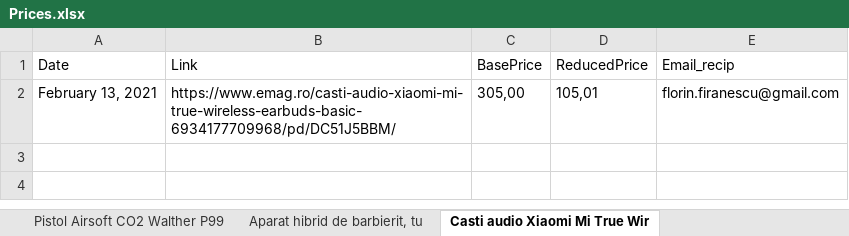
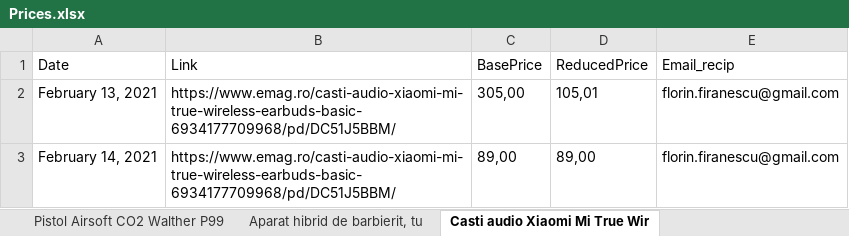
Before and after one commit to FlorinFiranescu/PriceHistory, an Excel workbook: Prices.xlsx, sheet Casti audio Xiaomi Mi True Wir, drawn as a sheet; values as stored, in another font and other column widths than the file's, no borders; the diff names each change by its address in the sheet, - before the commit and + after, or states it on an @@ line.

```diff
--- a/Prices.xlsx (sheet Casti audio Xiaomi Mi True Wir)
+++ b/Prices.xlsx (sheet Casti audio Xiaomi Mi True Wir)
+row 3: February 14, 2021 | https://www.emag.ro/casti-audio-xiaomi-mi-true-wireless-earbuds-basic-6934177709968/pd/DC51J5BBM/ | 89,00 | 89,00 | florin.firanescu@gmail.com
```
Also changed, not shown: sheet Telefon mobil Apple iPhone 12, sheet Pistol Airsoft CO2 Walther P99, sheet Masina de tocat carne Bosch MF, sheet Televizor Philips 43PUS8545 12, sheet Televizor Panasonic TX-43HX710, sheet Televizor LED Smart Samsung, 1, 5 more sheets, other sheet tabs, 1 other file.
